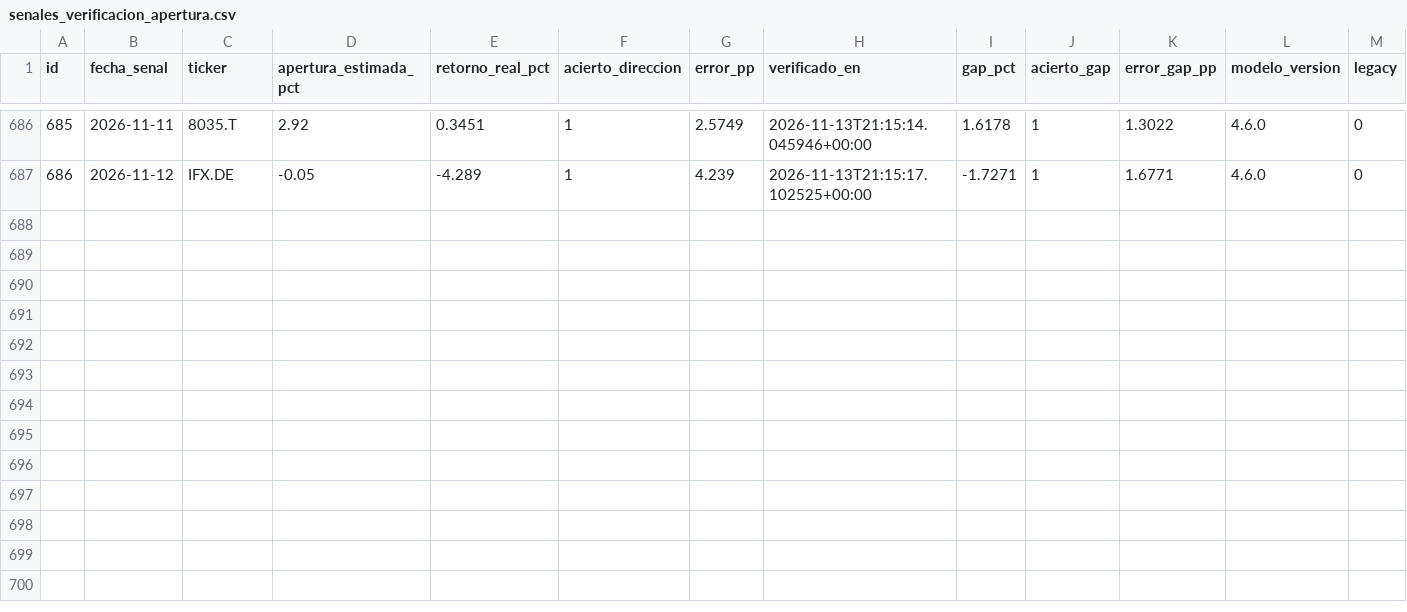
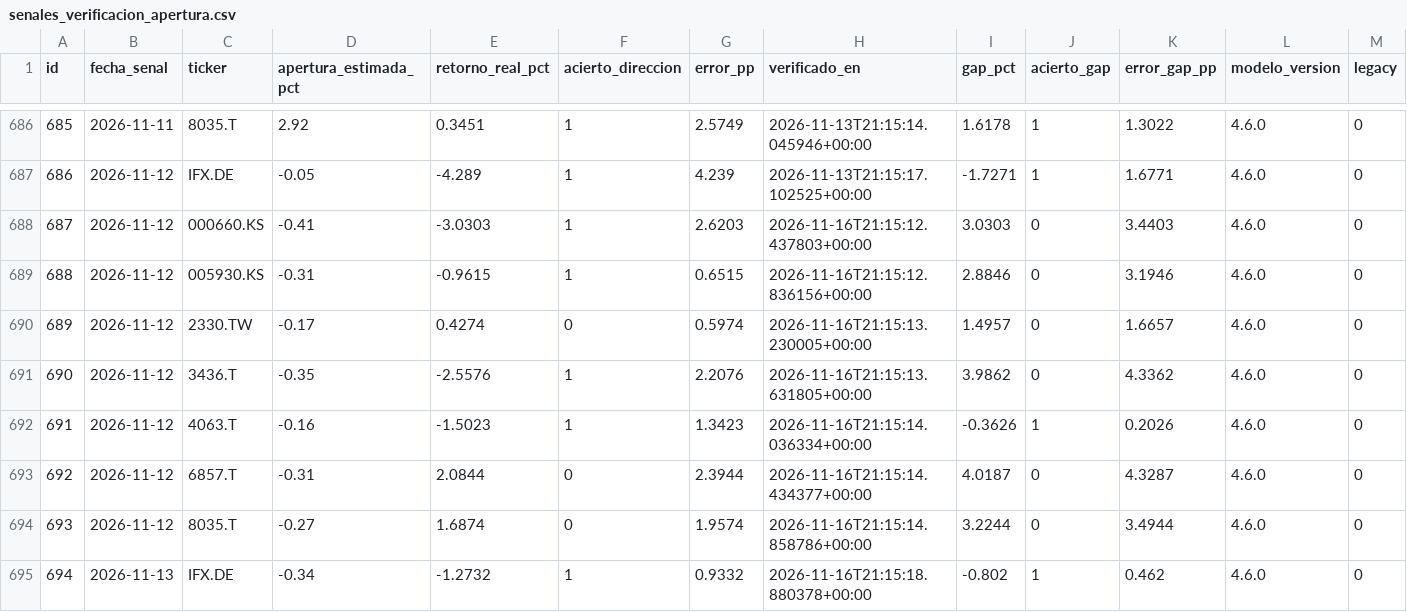
Before and after one commit to nicolasaraneda/mki-terminal, a CSV file: data/backups/senales_verificacion_apertura.csv, drawn as a sheet; only a part is shown, gaps mark what is left out; the diff names each change by its address in the sheet, - before the commit and + after, or states it on an @@ line.

```diff
--- a/data/backups/senales_verificacion_apertura.csv
+++ b/data/backups/senales_verificacion_apertura.csv
+row 688: 687 | 2026-11-12 | 000660.KS | -0.41 | -3.0303 | 1 | 2.6203 | 2026-11-16T21:15:12.437803+00:00 | 3.0303 | 0 | 3.4403 | 4.6.0 | 0
+row 689: 688 | 2026-11-12 | 005930.KS | -0.31 | -0.9615 | 1 | 0.6515 | 2026-11-16T21:15:12.836156+00:00 | 2.8846 | 0 | 3.1946 | 4.6.0 | 0
+row 690: 689 | 2026-11-12 | 2330.TW | -0.17 | 0.4274 | 0 | 0.5974 | 2026-11-16T21:15:13.230005+00:00 | 1.4957 | 0 | 1.6657 | 4.6.0 | 0
+row 691: 690 | 2026-11-12 | 3436.T | -0.35 | -2.5576 | 1 | 2.2076 | 2026-11-16T21:15:13.631805+00:00 | 3.9862 | 0 | 4.3362 | 4.6.0 | 0
+row 692: 691 | 2026-11-12 | 4063.T | -0.16 | -1.5023 | 1 | 1.3423 | 2026-11-16T21:15:14.036334+00:00 | -0.3626 | 1 | 0.2026 | 4.6.0 | 0
+row 693: 692 | 2026-11-12 | 6857.T | -0.31 | 2.0844 | 0 | 2.3944 | 2026-11-16T21:15:14.434377+00:00 | 4.0187 | 0 | 4.3287 | 4.6.0 | 0
+row 694: 693 | 2026-11-12 | 8035.T | -0.27 | 1.6874 | 0 | 1.9574 | 2026-11-16T21:15:14.858786+00:00 | 3.2244 | 0 | 3.4944 | 4.6.0 | 0
+row 695: 694 | 2026-11-13 | IFX.DE | -0.34 | -1.2732 | 1 | 0.9332 | 2026-11-16T21:15:18.880378+00:00 | -0.802 | 1 | 0.462 | 4.6.0 | 0
```
Also changed, not shown: data/backups/senales_divergencias.csv, data/backups/senales_senales_ticker.csv, 7 other files.
